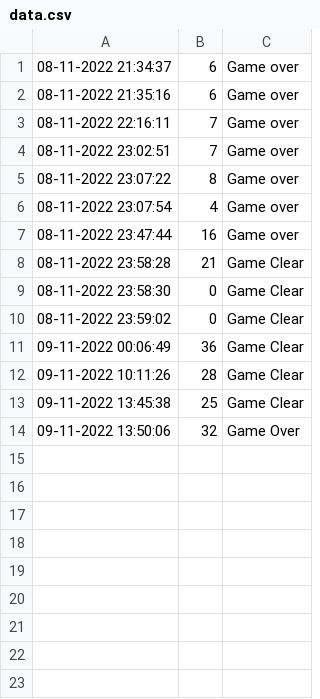
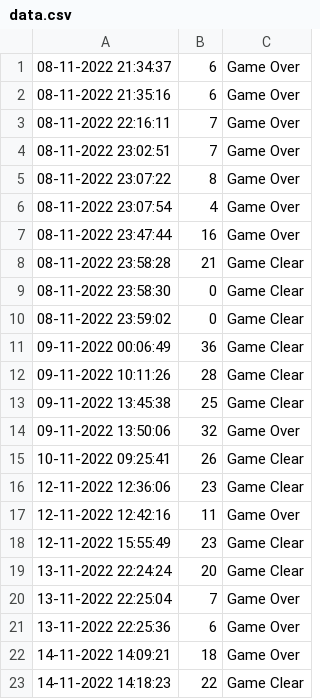
Before and after one commit to TrungTran2751999/Fly-War, a CSV file: RealGame/data/data.csv, drawn as a sheet.

```diff
--- a/RealGame/data/data.csv
+++ b/RealGame/data/data.csv
@@ -1,8 +1,8 @@
-08-11-2022 21:34:37,6,Game over
-08-11-2022 21:35:16,6,Game over
-08-11-2022 22:16:11,7,Game over
-08-11-2022 23:02:51,7,Game over
-08-11-2022 23:07:22,8,Game over
-08-11-2022 23:07:54,4,Game over
-08-11-2022 23:47:44,16,Game over
+08-11-2022 21:34:37,6,Game Over
+08-11-2022 21:35:16,6,Game Over
+08-11-2022 22:16:11,7,Game Over
+08-11-2022 23:02:51,7,Game Over
+08-11-2022 23:07:22,8,Game Over
+08-11-2022 23:07:54,4,Game Over
+08-11-2022 23:47:44,16,Game Over
 08-11-2022 23:58:28,21,Game Clear
@@ -14 +14,10 @@
 09-11-2022 13:50:06,32,Game Over
+10-11-2022 09:25:41,26,Game Clear
+12-11-2022 12:36:06,23,Game Clear
+12-11-2022 12:42:16,11,Game Over
+12-11-2022 15:55:49,23,Game Clear
+13-11-2022 22:24:24,20,Game Clear
+13-11-2022 22:25:04,7,Game Over
+13-11-2022 22:25:36,6,Game Over
+14-11-2022 14:09:21,18,Game Over
+14-11-2022 14:18:23,22,Game Clear
```
Also changed, not shown: 39 other files.
